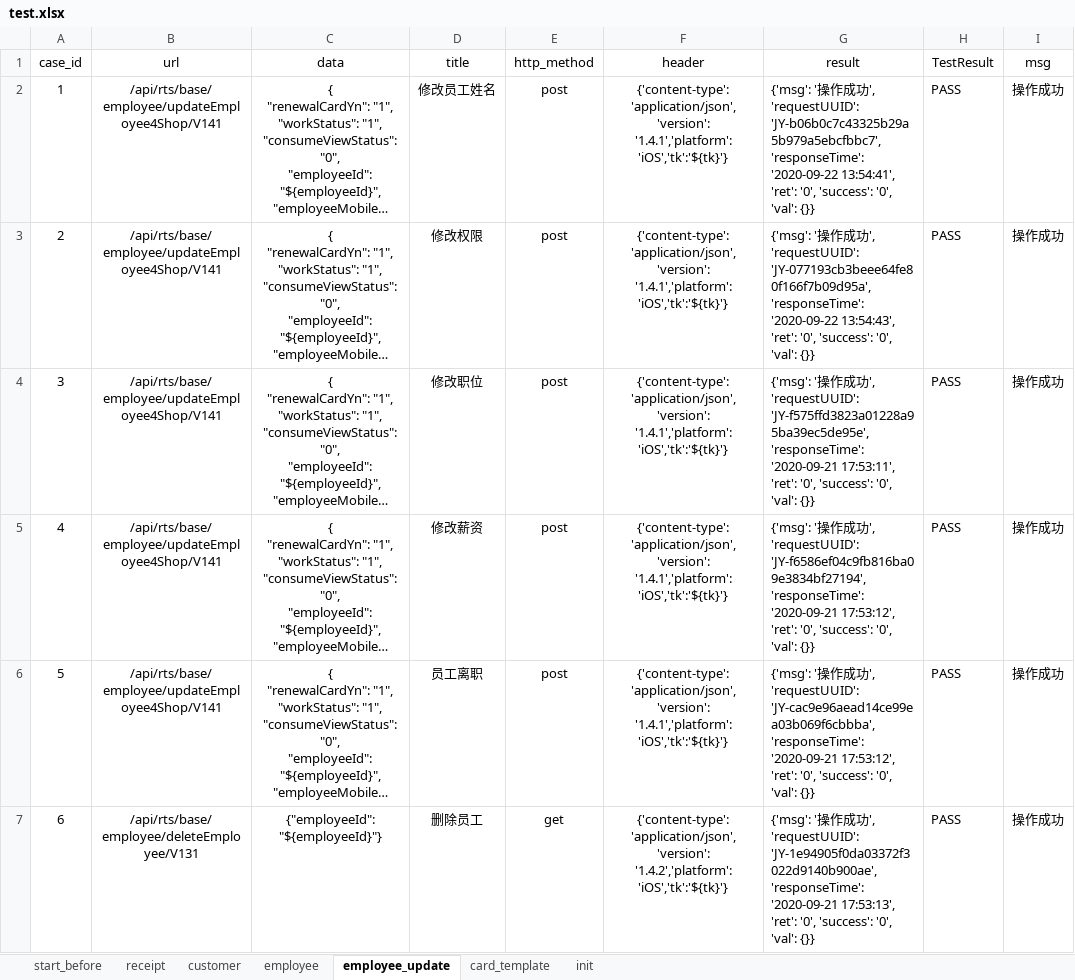
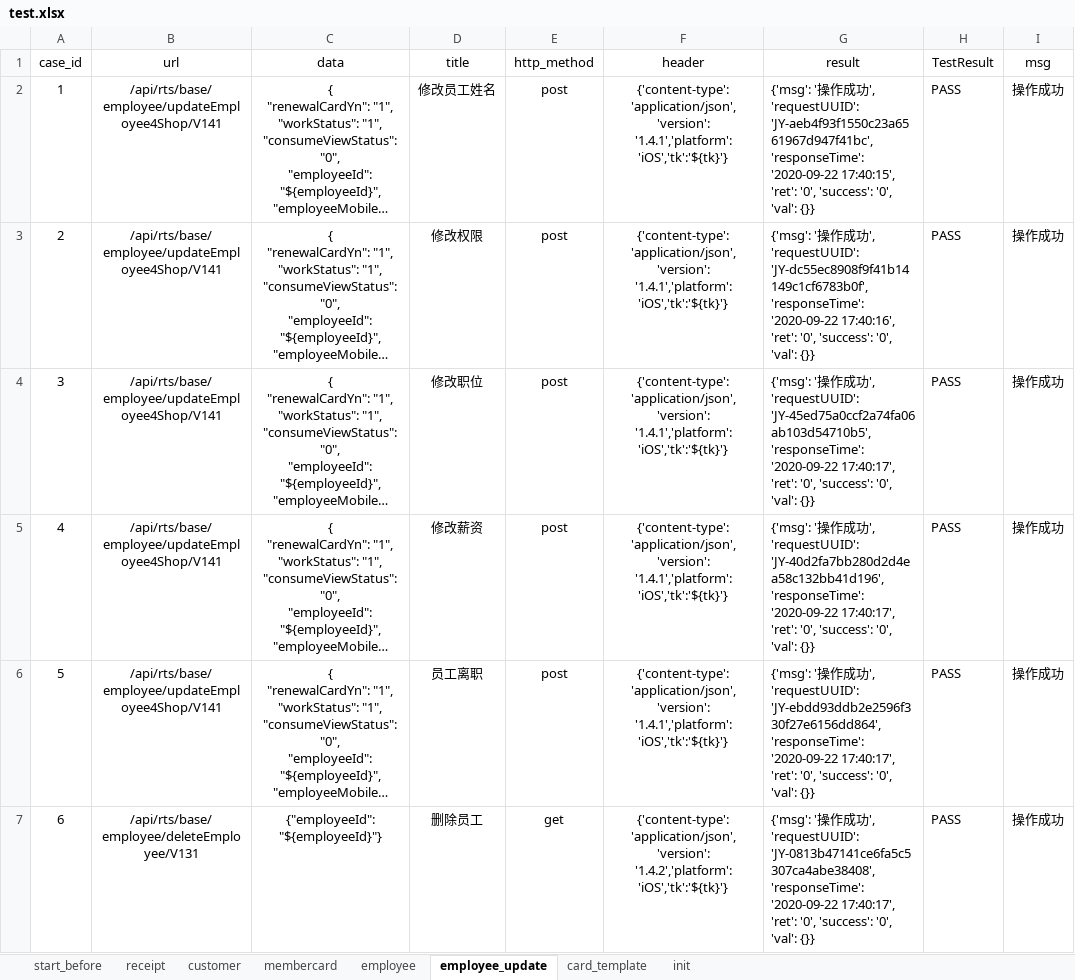
Before and after one commit to windy0122/APP_Auto, an Excel workbook: test_data/test.xlsx, sheet employee_update, drawn as a sheet; long unchanged cells end in …; values as stored, in another font and other column widths than the file's, no borders; the diff names each change by its address in the sheet, - before the commit and + after, or states it on an @@ line.

```diff
--- a/test_data/test.xlsx (sheet employee_update)
+++ b/test_data/test.xlsx (sheet employee_update)
@@ sheet tab unhidden: membercard @@
-G2 (result): …', 'requestUUID': 'JY-b06b0c7c43325b29a5b979a5ebcfbbc7', 'responseTime': '2020-09-22 13:54:41', 'ret': '0',…
+G2 (result): …', 'requestUUID': 'JY-aeb4f93f1550c23a6561967d947f41bc', 'responseTime': '2020-09-22 17:40:15', 'ret': '0',…
-G3 (result): …', 'requestUUID': 'JY-077193cb3beee64fe80f166f7b09d95a', 'responseTime': '2020-09-22 13:54:43', 'ret': '0',…
+G3 (result): …', 'requestUUID': 'JY-dc55ec8908f9f41b14149c1cf6783b0f', 'responseTime': '2020-09-22 17:40:16', 'ret': '0',…
-G4 (result): …', 'requestUUID': 'JY-f575ffd3823a01228a95ba39ec5de95e', 'responseTime': '2020-09-21 17:53:11', 'ret': '0',…
+G4 (result): …', 'requestUUID': 'JY-45ed75a0ccf2a74fa06ab103d54710b5', 'responseTime': '2020-09-22 17:40:17', 'ret': '0',…
-G5 (result): …', 'requestUUID': 'JY-f6586ef04c9fb816ba09e3834bf27194', 'responseTime': '2020-09-21 17:53:12', 'ret': '0',…
+G5 (result): …', 'requestUUID': 'JY-40d2fa7bb280d2d4ea58c132bb41d196', 'responseTime': '2020-09-22 17:40:17', 'ret': '0',…
-G6 (result): …', 'requestUUID': 'JY-cac9e96aead14ce99ea03b069f6cbbba', 'responseTime': '2020-09-21 17:53:12', 'ret': '0',…
+G6 (result): …', 'requestUUID': 'JY-ebdd93ddb2e2596f330f27e6156dd864', 'responseTime': '2020-09-22 17:40:17', 'ret': '0',…
-G7 (result): …', 'requestUUID': 'JY-1e94905f0da03372f3022d9140b900ae', 'responseTime': '2020-09-21 17:53:13', 'ret': '0',…
+G7 (result): …', 'requestUUID': 'JY-0813b47141ce6fa5c5307ca4abe38408', 'responseTime': '2020-09-22 17:40:17', 'ret': '0',…
```
Also changed, not shown: sheet customer, sheet card_template, sheet receipt, sheet init, sheet employee, 11 other files.
